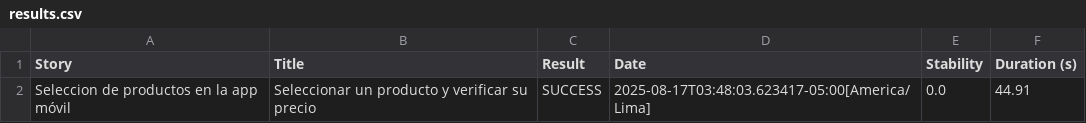
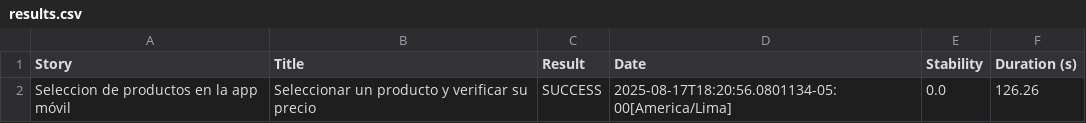
Before and after one commit to tolecito/appium-serenitybdd-screenplay, a CSV file: target/site/serenity/results.csv, drawn as a sheet.

```diff
--- a/target/site/serenity/results.csv
+++ b/target/site/serenity/results.csv
@@ -1,2 +1,2 @@
 "Story","Title","Result","Date","Stability","Duration (s)"
-"Seleccion de productos en la app móvil","Seleccionar un producto y verificar su precio","SUCCESS","2025-08-17T03:48:03.623417-05:00[America/Lima]","0.0","44.91"
+"Seleccion de productos en la app móvil","Seleccionar un producto y verificar su precio","SUCCESS","2025-08-17T18:20:56.0801134-05:00[America/Lima]","0.0","126.26"
```
Also changed, not shown: 15 other files.
